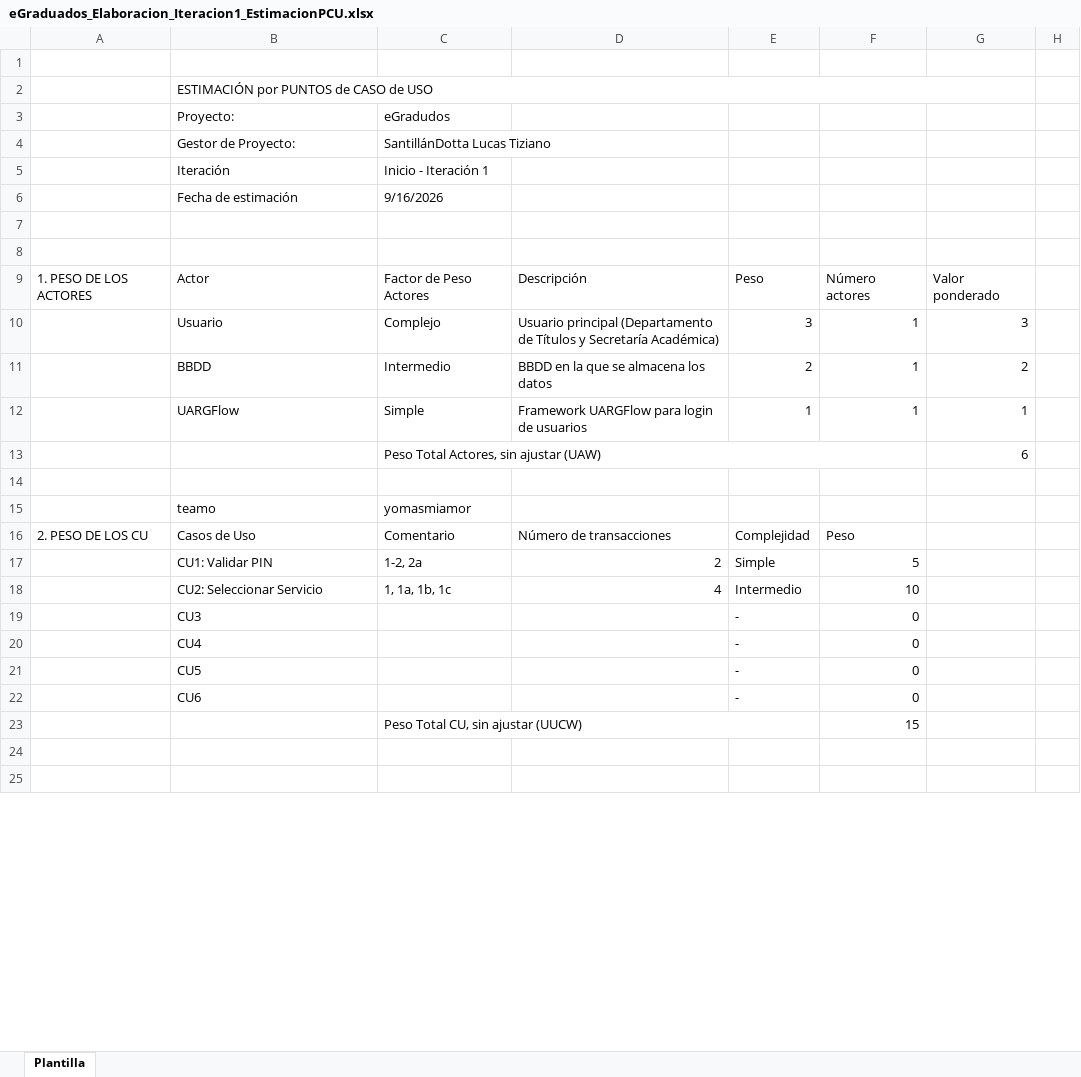
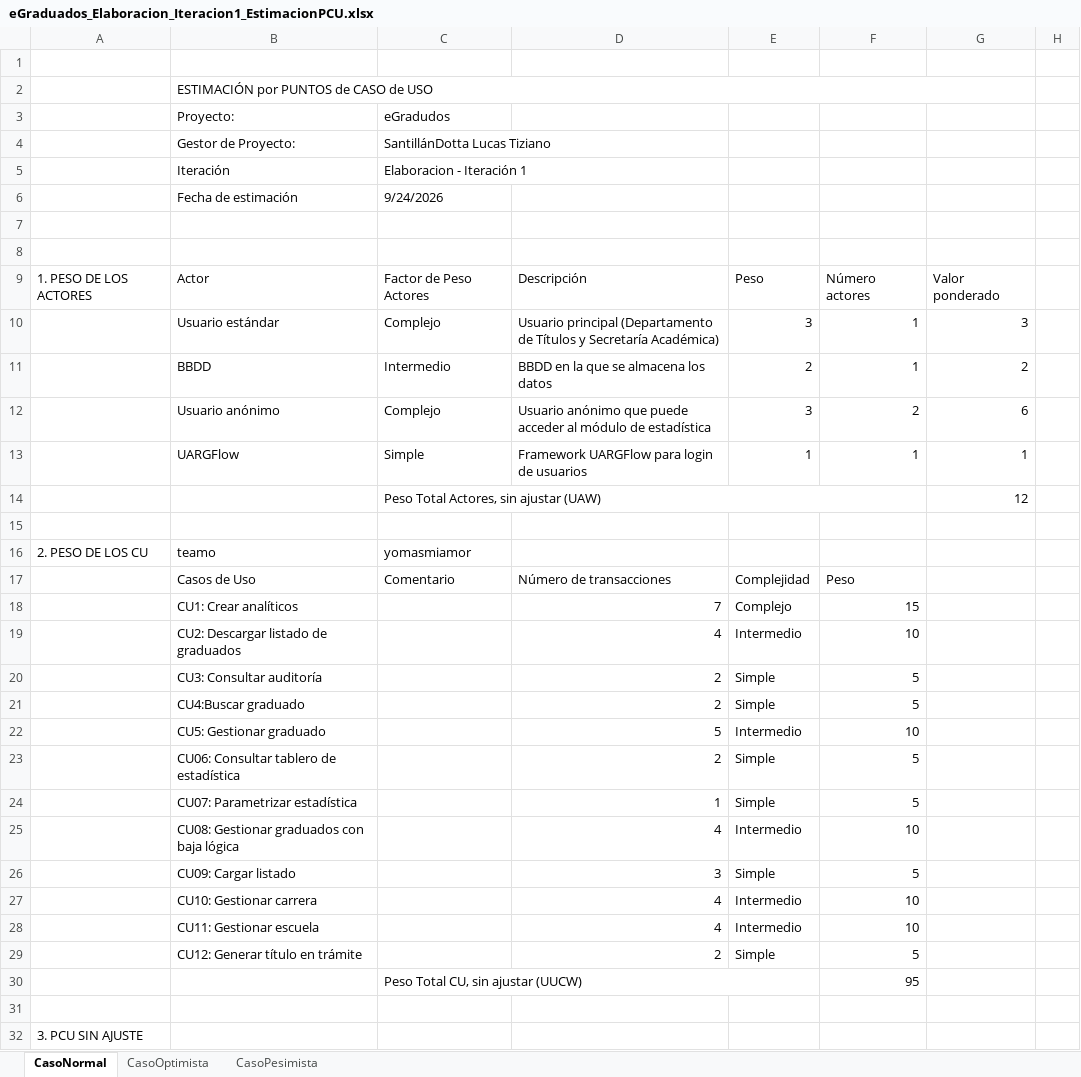
Before and after one commit to SantillanDottaLucas/eGraduados, an Excel workbook: A-Documentacion/B-Elaboracion/Iteracion1-24_09-al-16_10/eGraduados_Elaboracion_Iteracion1_EstimacionPCU.xlsx, sheet CasoNormal, drawn as a sheet; only a part is shown; the shorter side is filled out with more unchanged rows; values as stored, in another font and other column widths than the file's, no cell formats; removed rows and columns are numbered as before the commit, all else as after; the diff covers the shown part only; the diff names each change by its address in the sheet, - before the commit and + after, or states it on an @@ line.

```diff
--- a/A-Documentacion/B-Elaboracion/Iteracion1-24_09-al-16_10/eGraduados_Elaboracion_Iteracion1_EstimacionPCU.xlsx (sheet CasoNormal)
+++ b/A-Documentacion/B-Elaboracion/Iteracion1-24_09-al-16_10/eGraduados_Elaboracion_Iteracion1_EstimacionPCU.xlsx (sheet CasoNormal)
-sheet tab: Plantilla
+sheet tab: CasoNormal
+sheet tab: CasoOptimista
+sheet tab: CasoPesimista
-C5: Inicio - Iteración 1
+C5: Elaboracion - Iteración 1
-C6: 9/16/2026
+C6: 9/24/2026
-B10: Usuario
+B10: Usuario estándar
+row 12:  | Usuario anónimo | Complejo | Usuario anónimo que puede acceder al módulo de estadística | 3 | 2 | 6
-G14: 6
+G14: 12
-A16: (empty)
+A16: 2. PESO DE LOS CU
-A17: 2. PESO DE LOS CU
+A17: (empty)
+row 18:  | CU1: Crear analíticos |  | 7 | Complejo | 15
+row 19:  | CU2: Descargar listado de graduados |  | 4 | Intermedio | 10
-B20: CU1: Validar PIN
+B20: CU3: Consultar auditoría
-C20: 1-2, 2a
+C20: (empty)
+row 21:  | CU4:Buscar graduado |  | 2 | Simple | 5
+row 22:  | CU5: Gestionar graduado |  | 5 | Intermedio | 10
+row 23:  | CU06: Consultar tablero de estadística |  | 2 | Simple | 5
+row 24:  | CU07: Parametrizar estadística |  | 1 | Simple | 5
+row 25:  | CU08: Gestionar graduados con baja lógica |  | 4 | Intermedio | 10
+row 26:  | CU09: Cargar listado |  | 3 | Simple | 5
+row 27:  | CU10: Gestionar carrera |  | 4 | Intermedio | 10
-B28: CU2: Seleccionar Servicio
+B28: CU11: Gestionar escuela
-C28: 1, 1a, 1b, 1c
+C28: (empty)
-row 19:  | CU3 |  |  | - | 0
-row 20:  | CU4 |  |  | - | 0
-row 21:  | CU5 |  |  | - | 0
-row 22:  | CU6 |  |  | - | 0
-row 23:  |  | Peso Total CU, sin ajustar (UUCW) |  |  | 15
+row 29:  | CU12: Generar título en trámite |  | 2 | Simple | 5
+row 30:  |  | Peso Total CU, sin ajustar (UUCW) |  |  | 95
+row 32: 3. PCU SIN AJUSTE
```
Also changed, not shown: 43 added rows, 44 removed rows and 30 edited cells elsewhere in this sheet, cell formats, formulas that keep their value, 8 other files.
